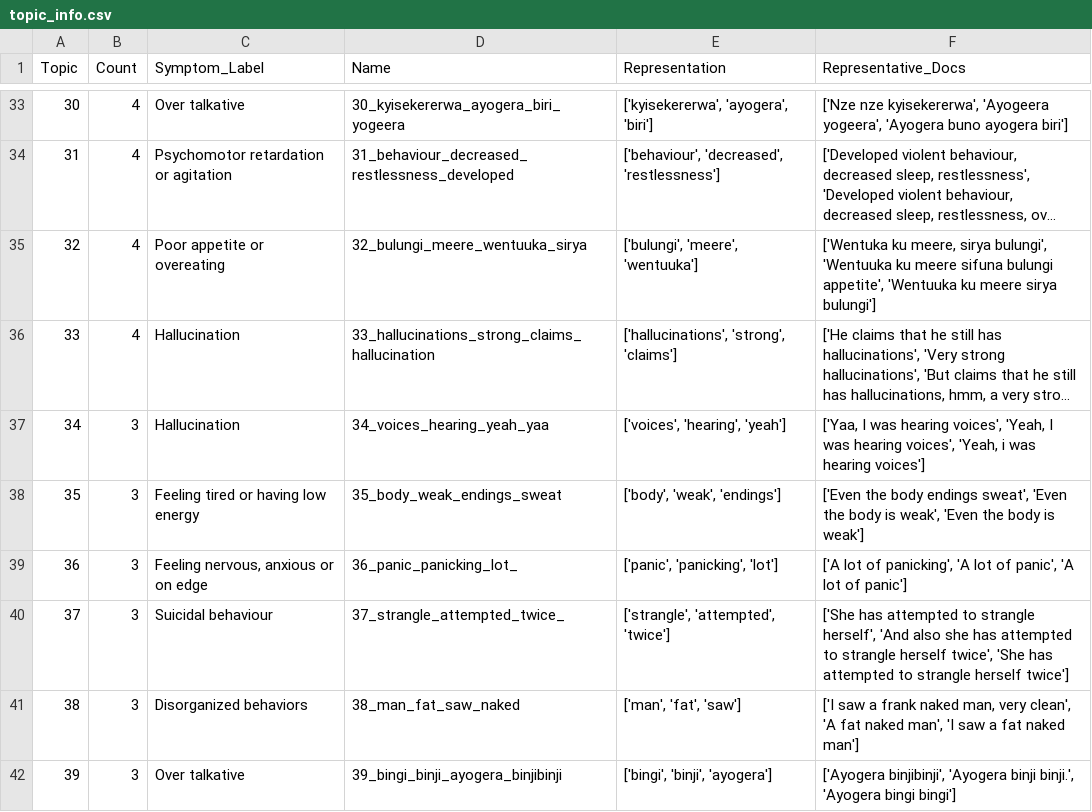
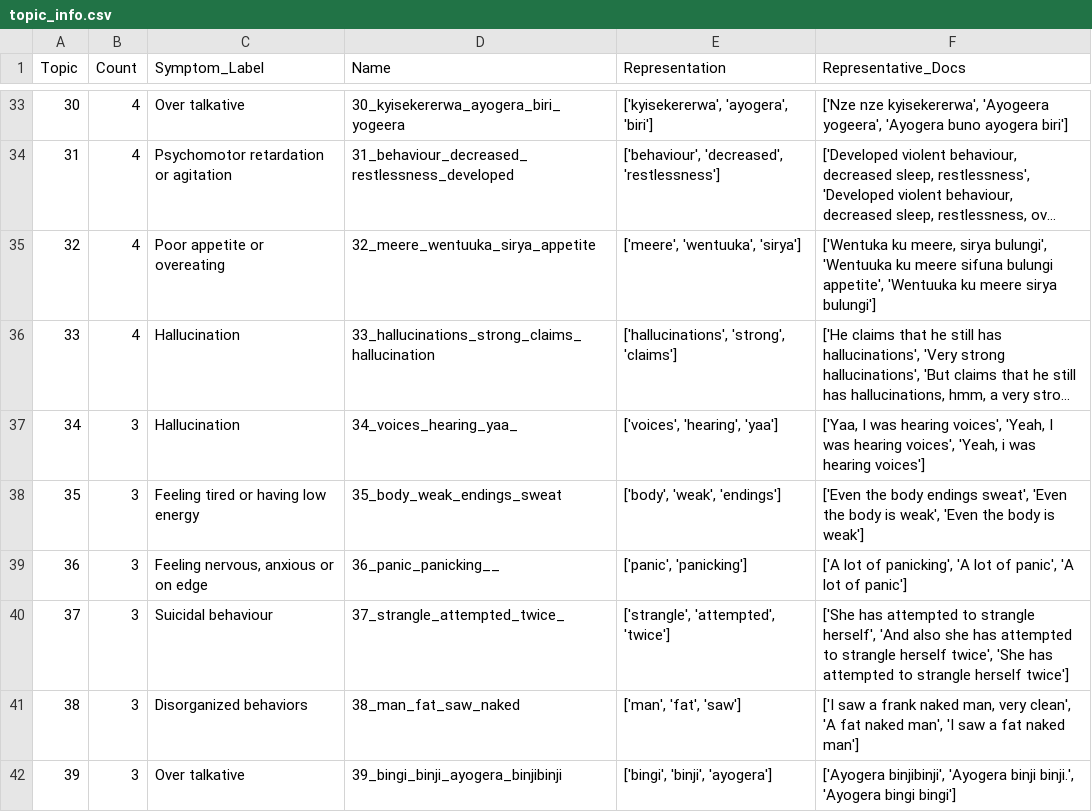
Before and after one commit to Alvin-Nahabwe/mhdp-topic-modelling-fastapi, a CSV file: bertopic_semi_supervised/topic_info.csv, drawn as a sheet; only a part is shown, gaps mark what is left out; long unchanged cells end in …; the diff covers the shown part only; the diff names each change by its address in the sheet, - before the commit and + after, or states it on an @@ line.

```diff
--- a/bertopic_semi_supervised/topic_info.csv
+++ b/bertopic_semi_supervised/topic_info.csv
-D35 (Name): 32_bulungi_meere_wentuuka_sirya
+D35 (Name): 32_meere_wentuuka_sirya_appetite
-E35 (Representation): ['bulungi', 'meere', 'wentuuka']
+E35 (Representation): ['meere', 'wentuuka', 'sirya']
-D37 (Name): 34_voices_hearing_yeah_yaa
+D37 (Name): 34_voices_hearing_yaa_
-E37 (Representation): ['voices', 'hearing', 'yeah']
+E37 (Representation): ['voices', 'hearing', 'yaa']
-D39 (Name): 36_panic_panicking_lot_
+D39 (Name): 36_panic_panicking__
-E39 (Representation): ['panic', 'panicking', 'lot']
+E39 (Representation): ['panic', 'panicking']
```
Also changed, not shown: 46 edited cells elsewhere in this file, 5 other files.
